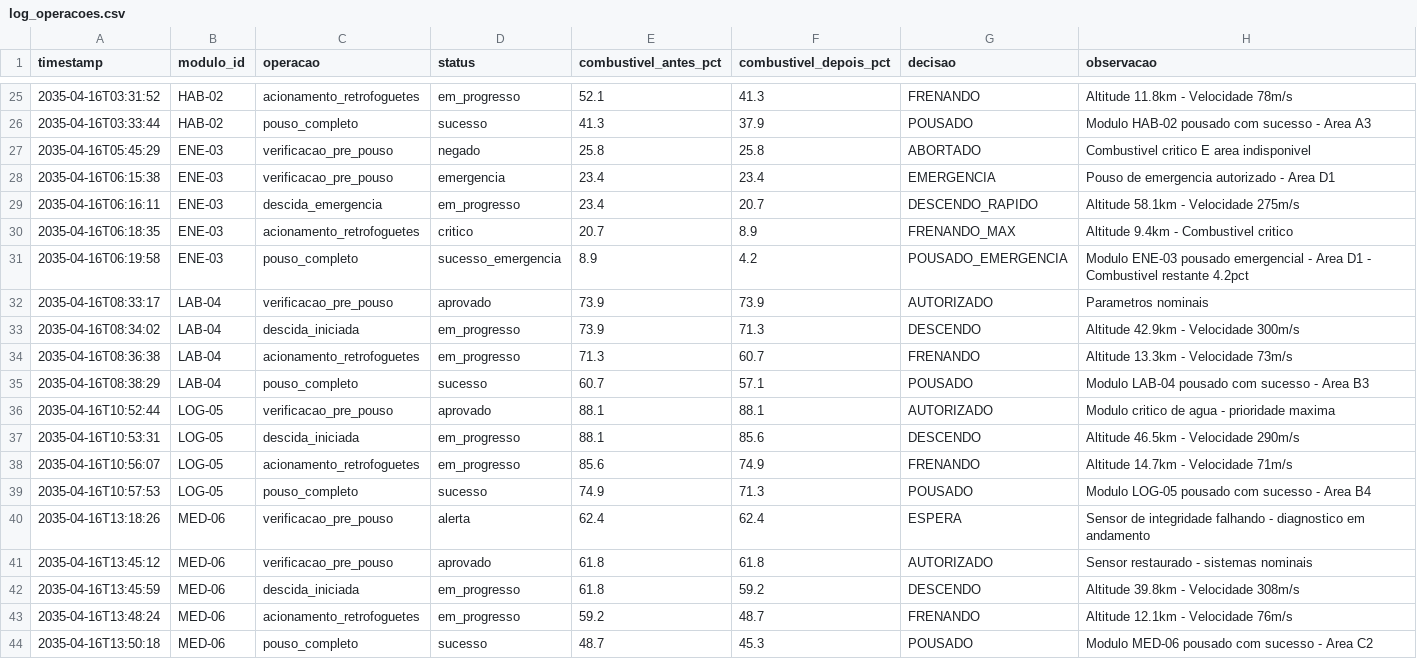
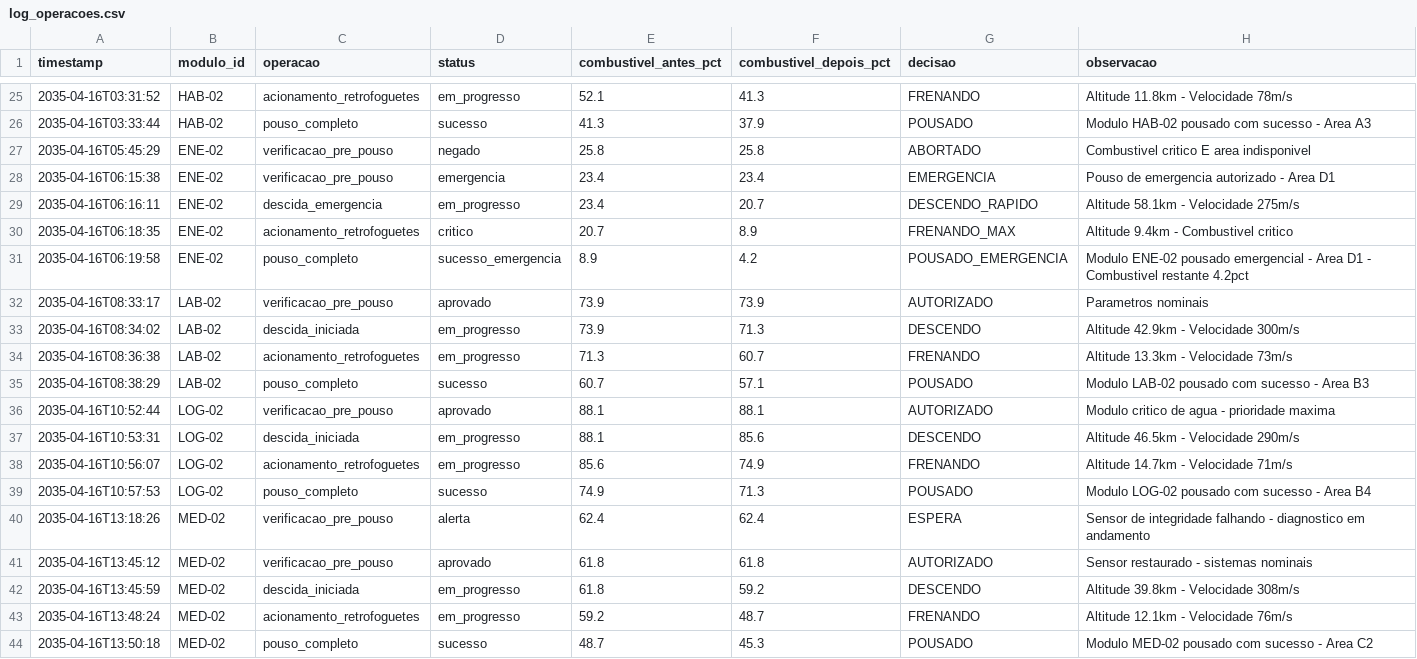
Before and after one commit to GabrielLeaoRocha/mgpeb-aurora-siger, a CSV file: dados/log_operacoes.csv, drawn as a sheet; only a part is shown, gaps mark what is left out; the diff covers the shown part only.

```diff
--- a/dados/log_operacoes.csv
+++ b/dados/log_operacoes.csv
@@ -26,19 +26,19 @@ timestamp;modulo_id;operacao;status;combustivel_antes_pct;combustivel_depois_pct
 2035-04-16T03:33:44;HAB-02;pouso_completo;sucesso;41.3;37.9;POUSADO;Modulo HAB-02 pousado com sucesso - Area A3
-2035-04-16T05:45:29;ENE-03;verificacao_pre_pouso;negado;25.8;25.8;ABORTADO;Combustivel critico E area indisponivel
-2035-04-16T06:15:38;ENE-03;verificacao_pre_pouso;emergencia;23.4;23.4;EMERGENCIA;Pouso de emergencia autorizado - Area D1
-2035-04-16T06:16:11;ENE-03;descida_emergencia;em_progresso;23.4;20.7;DESCENDO_RAPIDO;Altitude 58.1km - Velocidade 275m/s
-2035-04-16T06:18:35;ENE-03;acionamento_retrofoguetes;critico;20.7;8.9;FRENANDO_MAX;Altitude 9.4km - Combustivel critico
-2035-04-16T06:19:58;ENE-03;pouso_completo;sucesso_emergencia;8.9;4.2;POUSADO_EMERGENCIA;Modulo ENE-03 pousado emergencial - Area D1 - Combustivel restante 4.2pct
-2035-04-16T08:33:17;LAB-04;verificacao_pre_pouso;aprovado;73.9;73.9;AUTORIZADO;Parametros nominais
-2035-04-16T08:34:02;LAB-04;descida_iniciada;em_progresso;73.9;71.3;DESCENDO;Altitude 42.9km - Velocidade 300m/s
-2035-04-16T08:36:38;LAB-04;acionamento_retrofoguetes;em_progresso;71.3;60.7;FRENANDO;Altitude 13.3km - Velocidade 73m/s
-2035-04-16T08:38:29;LAB-04;pouso_completo;sucesso;60.7;57.1;POUSADO;Modulo LAB-04 pousado com sucesso - Area B3
-2035-04-16T10:52:44;LOG-05;verificacao_pre_pouso;aprovado;88.1;88.1;AUTORIZADO;Modulo critico de agua - prioridade maxima
-2035-04-16T10:53:31;LOG-05;descida_iniciada;em_progresso;88.1;85.6;DESCENDO;Altitude 46.5km - Velocidade 290m/s
-2035-04-16T10:56:07;LOG-05;acionamento_retrofoguetes;em_progresso;85.6;74.9;FRENANDO;Altitude 14.7km - Velocidade 71m/s
-2035-04-16T10:57:53;LOG-05;pouso_completo;sucesso;74.9;71.3;POUSADO;Modulo LOG-05 pousado com sucesso - Area B4
-2035-04-16T13:18:26;MED-06;verificacao_pre_pouso;alerta;62.4;62.4;ESPERA;Sensor de integridade falhando - diagnostico em andamento
-2035-04-16T13:45:12;MED-06;verificacao_pre_pouso;aprovado;61.8;61.8;AUTORIZADO;Sensor restaurado - sistemas nominais
-2035-04-16T13:45:59;MED-06;descida_iniciada;em_progresso;61.8;59.2;DESCENDO;Altitude 39.8km - Velocidade 308m/s
-2035-04-16T13:48:24;MED-06;acionamento_retrofoguetes;em_progresso;59.2;48.7;FRENANDO;Altitude 12.1km - Velocidade 76m/s
-2035-04-16T13:50:18;MED-06;pouso_completo;sucesso;48.7;45.3;POUSADO;Modulo MED-06 pousado com sucesso - Area C2
+2035-04-16T05:45:29;ENE-02;verificacao_pre_pouso;negado;25.8;25.8;ABORTADO;Combustivel critico E area indisponivel
+2035-04-16T06:15:38;ENE-02;verificacao_pre_pouso;emergencia;23.4;23.4;EMERGENCIA;Pouso de emergencia autorizado - Area D1
+2035-04-16T06:16:11;ENE-02;descida_emergencia;em_progresso;23.4;20.7;DESCENDO_RAPIDO;Altitude 58.1km - Velocidade 275m/s
+2035-04-16T06:18:35;ENE-02;acionamento_retrofoguetes;critico;20.7;8.9;FRENANDO_MAX;Altitude 9.4km - Combustivel critico
+2035-04-16T06:19:58;ENE-02;pouso_completo;sucesso_emergencia;8.9;4.2;POUSADO_EMERGENCIA;Modulo ENE-02 pousado emergencial - Area D1 - Combustivel restante 4.2pct
+2035-04-16T08:33:17;LAB-02;verificacao_pre_pouso;aprovado;73.9;73.9;AUTORIZADO;Parametros nominais
+2035-04-16T08:34:02;LAB-02;descida_iniciada;em_progresso;73.9;71.3;DESCENDO;Altitude 42.9km - Velocidade 300m/s
+2035-04-16T08:36:38;LAB-02;acionamento_retrofoguetes;em_progresso;71.3;60.7;FRENANDO;Altitude 13.3km - Velocidade 73m/s
+2035-04-16T08:38:29;LAB-02;pouso_completo;sucesso;60.7;57.1;POUSADO;Modulo LAB-02 pousado com sucesso - Area B3
+2035-04-16T10:52:44;LOG-02;verificacao_pre_pouso;aprovado;88.1;88.1;AUTORIZADO;Modulo critico de agua - prioridade maxima
+2035-04-16T10:53:31;LOG-02;descida_iniciada;em_progresso;88.1;85.6;DESCENDO;Altitude 46.5km - Velocidade 290m/s
+2035-04-16T10:56:07;LOG-02;acionamento_retrofoguetes;em_progresso;85.6;74.9;FRENANDO;Altitude 14.7km - Velocidade 71m/s
+2035-04-16T10:57:53;LOG-02;pouso_completo;sucesso;74.9;71.3;POUSADO;Modulo LOG-02 pousado com sucesso - Area B4
+2035-04-16T13:18:26;MED-02;verificacao_pre_pouso;alerta;62.4;62.4;ESPERA;Sensor de integridade falhando - diagnostico em andamento
+2035-04-16T13:45:12;MED-02;verificacao_pre_pouso;aprovado;61.8;61.8;AUTORIZADO;Sensor restaurado - sistemas nominais
+2035-04-16T13:45:59;MED-02;descida_iniciada;em_progresso;61.8;59.2;DESCENDO;Altitude 39.8km - Velocidade 308m/s
+2035-04-16T13:48:24;MED-02;acionamento_retrofoguetes;em_progresso;59.2;48.7;FRENANDO;Altitude 12.1km - Velocidade 76m/s
+2035-04-16T13:50:18;MED-02;pouso_completo;sucesso;48.7;45.3;POUSADO;Modulo MED-02 pousado com sucesso - Area C2
```
Also changed, not shown: 20 edited cells elsewhere in this file, dados/modulos_fila_pouso.csv, 1 other file.
